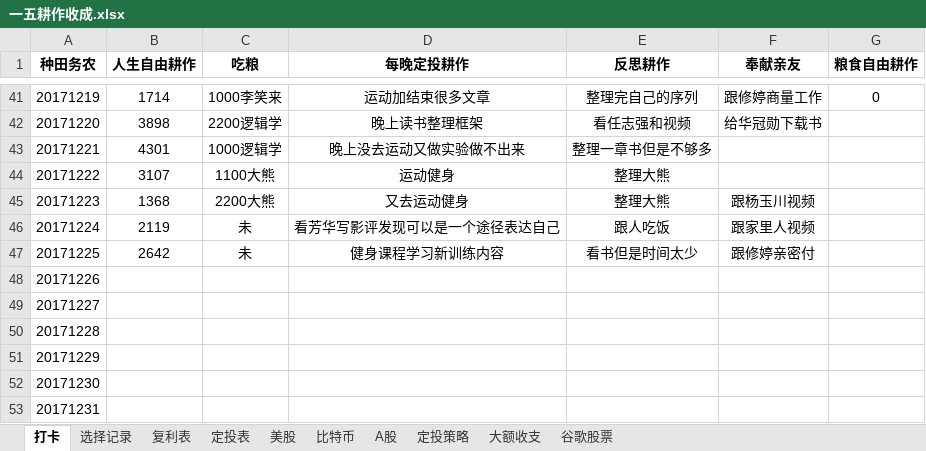
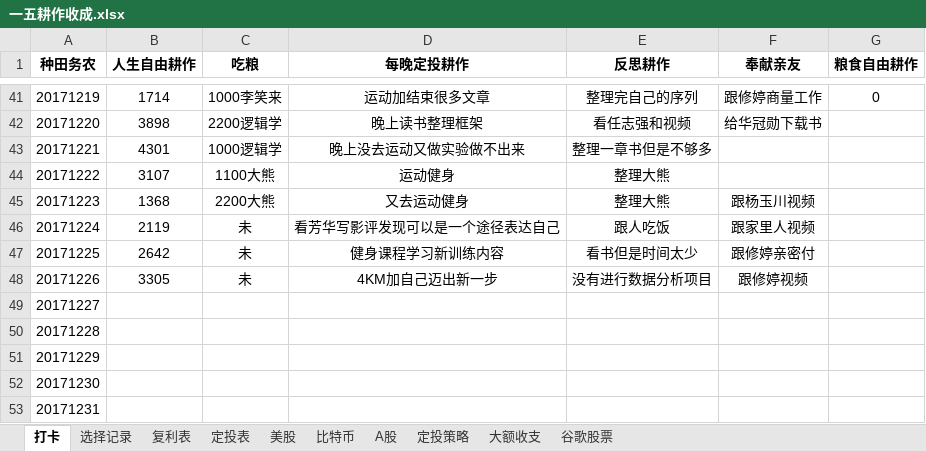
Before and after one commit to HanYouyang/GrowUp2017, an Excel workbook: 一五耕作收成.xlsx, sheet 打卡, drawn as a sheet; only a part is shown, gaps mark what is left out; values as stored, in another font and other column widths than the file's, no borders; the diff names each change by its address in the sheet, - before the commit and + after, or states it on an @@ line.

```diff
--- a/一五耕作收成.xlsx (sheet 打卡)
+++ b/一五耕作收成.xlsx (sheet 打卡)
-B48 (人生自由耕作): (empty)
+B48 (人生自由耕作): 3305
-C48 (吃粮): (empty)
+C48 (吃粮): 未
-D48 (每晚定投耕作): (empty)
+D48 (每晚定投耕作): 4KM加自己迈出新一步
-E48 (反思耕作): (empty)
+E48 (反思耕作): 没有进行数据分析项目
-F48 (奉献亲友): (empty)
+F48 (奉献亲友): 跟修婷视频
```
Also changed, not shown: 33 other files.
